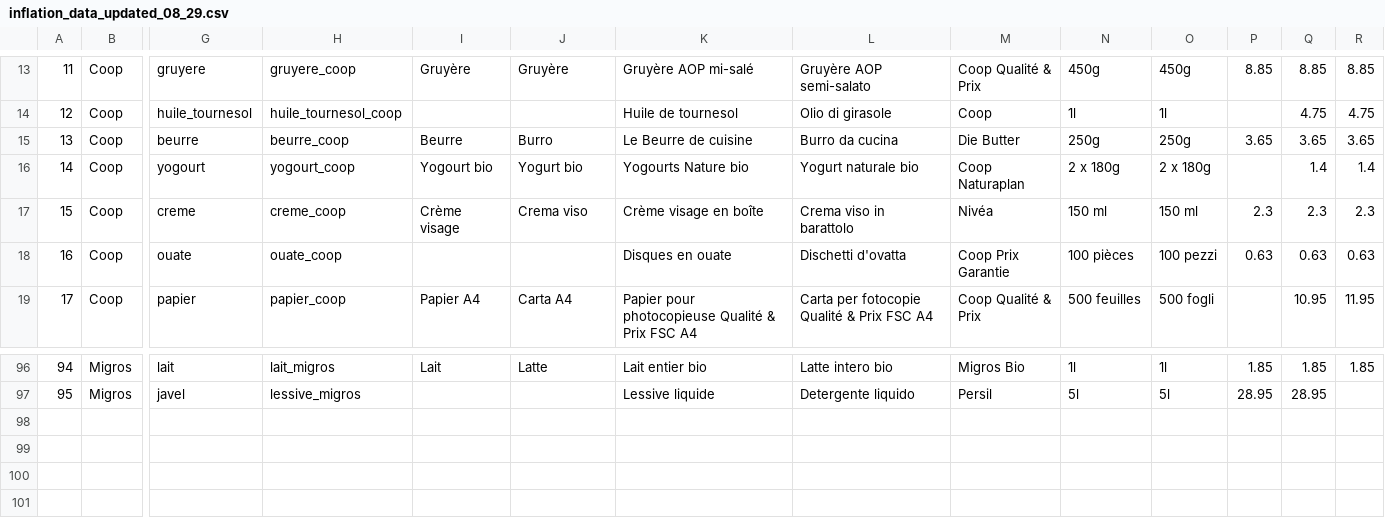
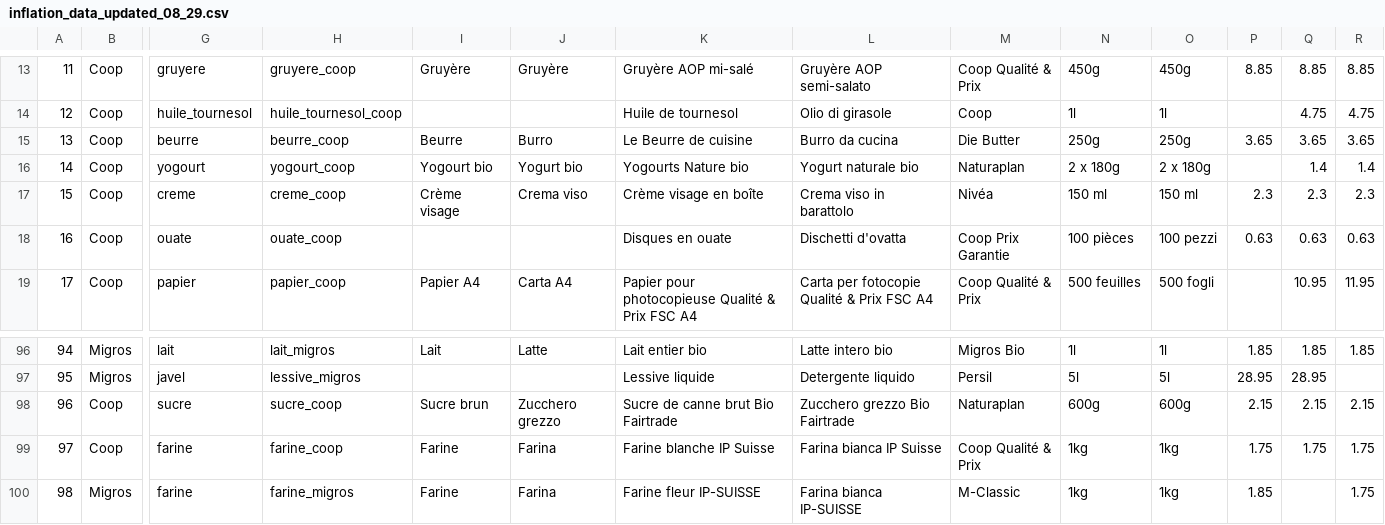
Before and after one commit to cgcrts/viz_inflation, a CSV file: data/inflation_data_updated_08_29.csv, drawn as a sheet; only a part is shown, gaps mark what is left out; rows hold the shown columns only; the diff names each change by its address in the sheet, - before the commit and + after, or states it on an @@ line.

Commit message:
updated prices 2023-08-29

```diff
--- a/data/inflation_data_updated_08_29.csv
+++ b/data/inflation_data_updated_08_29.csv
-M16: Coop Naturaplan
+M16: Naturaplan
+row 98: 96 | Coop | sucre | sucre_coop | Sucre brun | Zucchero grezzo | Sucre de canne brut Bio Fairtrade | Zucchero grezzo Bio Fairtrade | Naturaplan | 600g | 600g | 2.15 | 2.15 | 2.15
+row 99: 97 | Coop | farine | farine_coop | Farine | Farina | Farine blanche IP Suisse | Farina bianca IP Suisse | Coop Qualité & Prix | 1kg | 1kg | 1.75 | 1.75 | 1.75
+row 100: 98 | Migros | farine | farine_migros | Farine | Farina | Farine fleur IP-SUISSE | Farina bianca IP-SUISSE | M-Classic | 1kg | 1kg | 1.85 |  | 1.75
```
